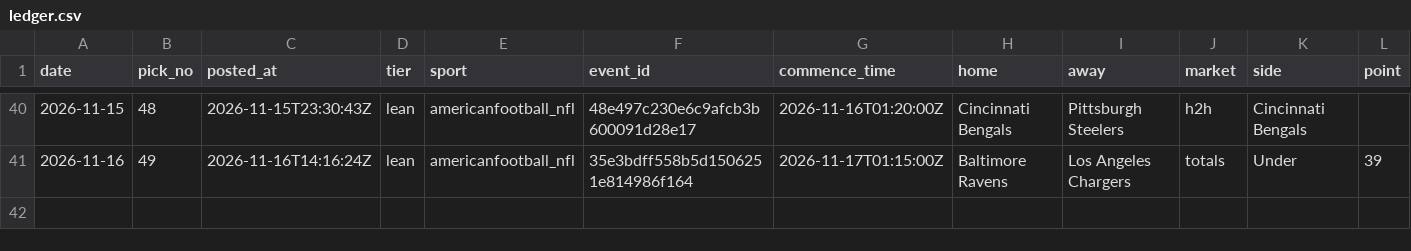
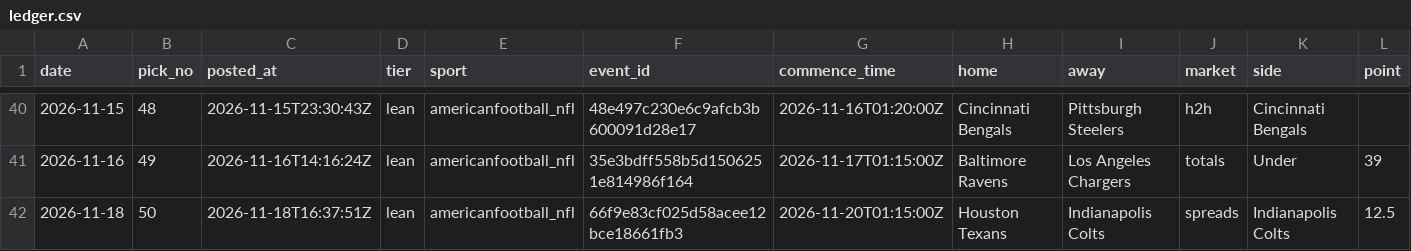
Before and after one commit to StampedPicks/stamped-picks, a CSV file: data/ledger.csv, drawn as a sheet; only a part is shown, gaps mark what is left out; rows hold the shown columns only; the diff names each change by its address in the sheet, - before the commit and + after, or states it on an @@ line.

Commit message:
ledger 2026-11-18T16:38Z

```diff
--- a/data/ledger.csv
+++ b/data/ledger.csv
+row 42: 2026-11-18 | 50 | 2026-11-18T16:37:51Z | lean | americanfootball_nfl | 66f9e83cf025d58acee12bce18661fb3 | 2026-11-20T01:15:00Z | Houston Texans | Indianapolis Colts | spreads | Indianapolis Colts | 12.5
```
Also changed, not shown: 5 other files.
